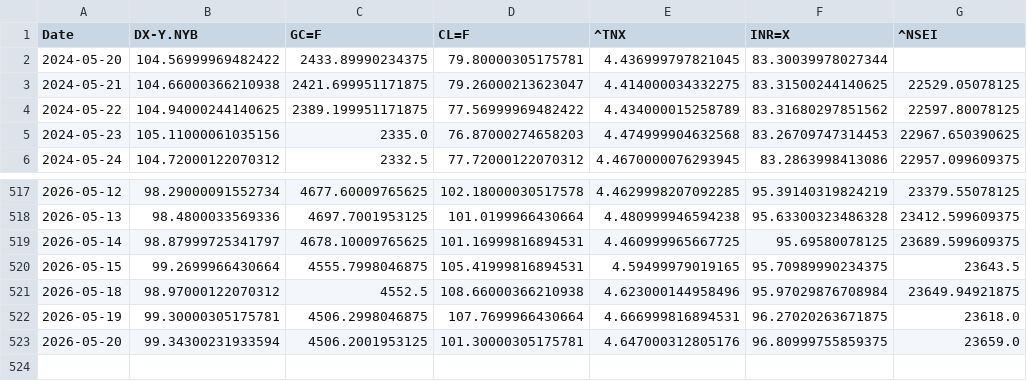
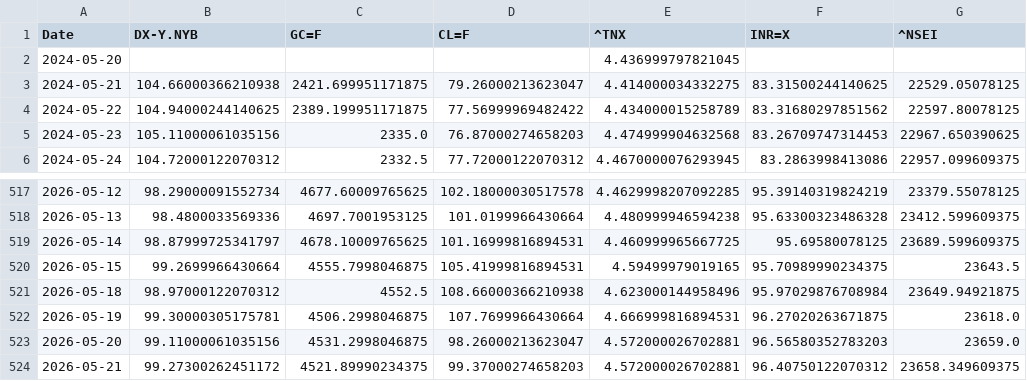
Before and after one commit to rhtjn3-sketch/Stock-Analysis, a CSV file: macro_master.csv, drawn as a sheet; only a part is shown, gaps mark what is left out.

```diff
--- a/macro_master.csv
+++ b/macro_master.csv
@@ -1,3 +1,3 @@
 Date,DX-Y.NYB,GC=F,CL=F,^TNX,INR=X,^NSEI
-2024-05-20,104.56999969482422,2433.89990234375,79.80000305175781,4.436999797821045,83.30039978027344,
+2024-05-20,,,,4.436999797821045,,
 2024-05-21,104.66000366210938,2421.699951171875,79.26000213623047,4.414000034332275,83.31500244140625,22529.05078125
@@ -522,2 +522,3 @@ Date,DX-Y.NYB,GC=F,CL=F,^TNX,INR=X,^NSEI
 2026-05-19,99.30000305175781,4506.2998046875,107.7699966430664,4.666999816894531,96.27020263671875,23618.0
-2026-05-20,99.34300231933594,4506.2001953125,101.30000305175781,4.647000312805176,96.80999755859375,23659.0
+2026-05-20,99.11000061035156,4531.2998046875,98.26000213623047,4.572000026702881,96.56580352783203,23659.0
+2026-05-21,99.27300262451172,4521.89990234375,99.37000274658203,4.572000026702881,96.40750122070312,23658.349609375
```
Also changed, not shown: nifty_indices_master.csv, world_indices_master.csv, 4 other files.
